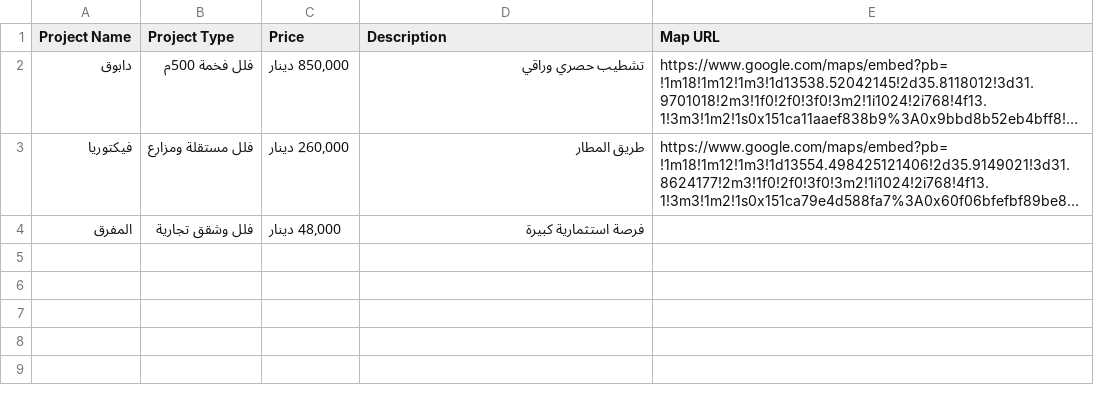
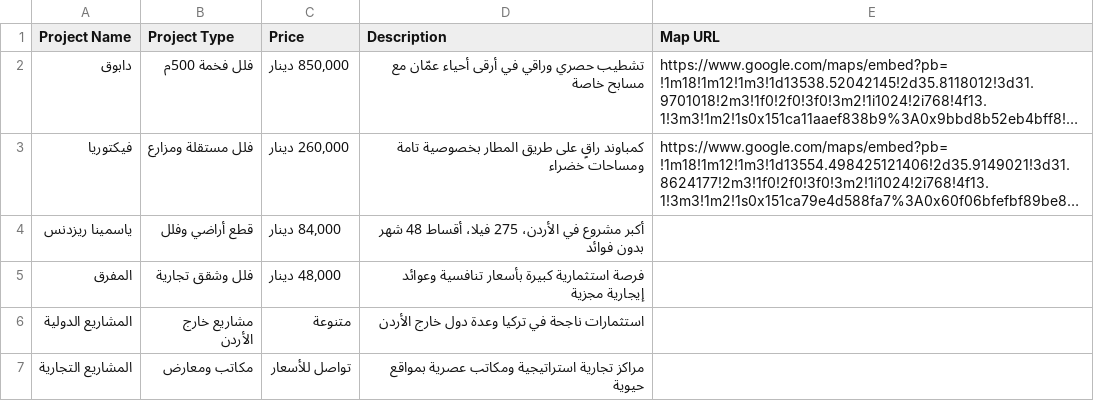
Before and after one commit to hf2000ab-jpg/hussban-invest-assistant, a CSV file: database.csv, drawn as a sheet; long unchanged cells end in …; addresses are those after the commit; the diff names each change by its address in the sheet, - before the commit and + after, or states it on an @@ line.

```diff
--- a/database.csv
+++ b/database.csv
-D2 (Description): تشطيب حصري وراقي
+D2 (Description): تشطيب حصري وراقي في أرقى أحياء عمّان مع مسابح خاصة
-D3 (Description): طريق المطار
+D3 (Description): كمباوند راقٍ على طريق المطار بخصوصية تامة ومساحات خضراء
+row 4: ياسمينا ريزدنس | قطع أراضي وفلل | 84,000 دينار | أكبر مشروع في الأردن، 275 فيلا، أقساط 48 شهر بدون فوائد
-D5 (Description): فرصة استثمارية كبيرة
+D5 (Description): فرصة استثمارية كبيرة بأسعار تنافسية وعوائد إيجارية مجزية
+row 6: المشاريع الدولية | مشاريع خارج الأردن | متنوعة | استثمارات ناجحة في تركيا وعدة دول خارج الأردن
+row 7: المشاريع التجارية | مكاتب ومعارض | تواصل للأسعار | مراكز تجارية استراتيجية ومكاتب عصرية بمواقع حيوية
```
